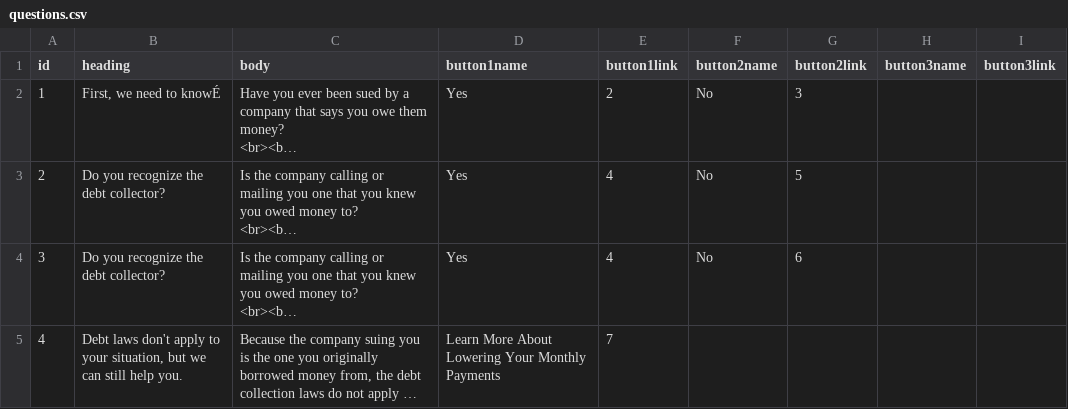
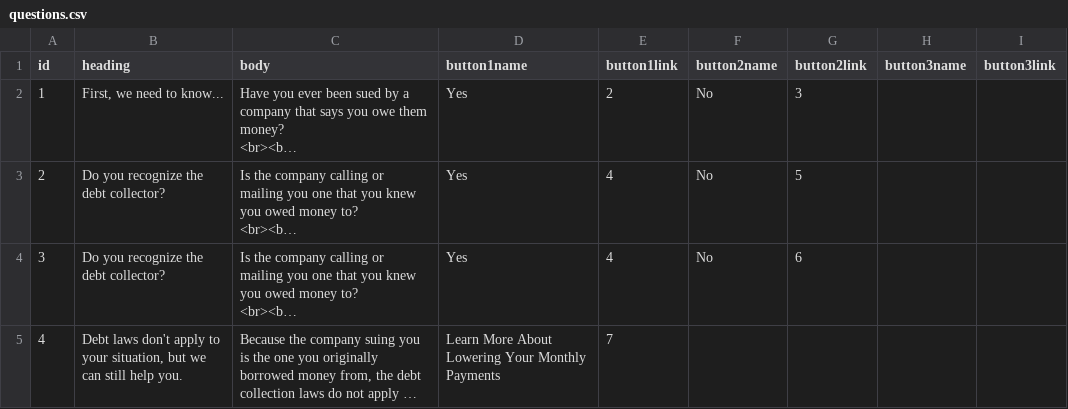
Before and after one commit to ampeck/ampeck.github.io, a CSV file: questions.csv, drawn as a sheet; only a part is shown; long unchanged cells end in …; the diff names each change by its address in the sheet, - before the commit and + after, or states it on an @@ line.

Commit message:
Fixed '...'

```diff
--- a/questions.csv
+++ b/questions.csv
-B2 (heading): First, we need to knowÉ
+B2 (heading): First, we need to know...
```
